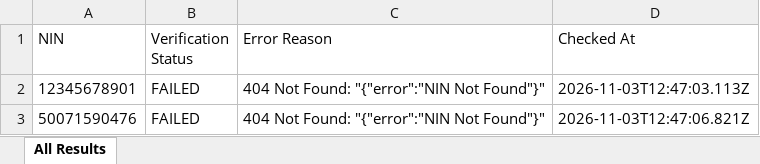
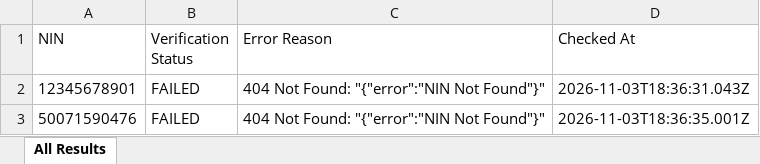
Before and after one commit to elight2026/birm, an Excel workbook: autobot/results/birs_all_results.xlsx, sheet All Results, drawn as a sheet; values as stored, in another font and other column widths than the file's, no borders; the diff names each change by its address in the sheet, - before the commit and + after, or states it on an @@ line.

Commit message:
chore: autobot results [skip ci]

```diff
--- a/autobot/results/birs_all_results.xlsx (sheet All Results)
+++ b/autobot/results/birs_all_results.xlsx (sheet All Results)
-D2 (Checked At): 2026-11-03T12:47:03.113Z
+D2 (Checked At): 2026-11-03T18:36:31.043Z
-D3 (Checked At): 2026-11-03T12:47:06.821Z
+D3 (Checked At): 2026-11-03T18:36:35.001Z
```
